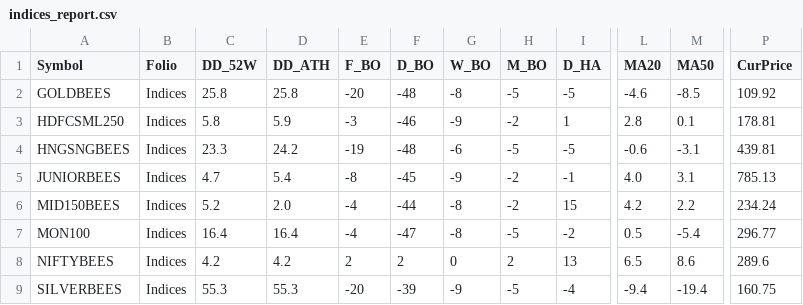
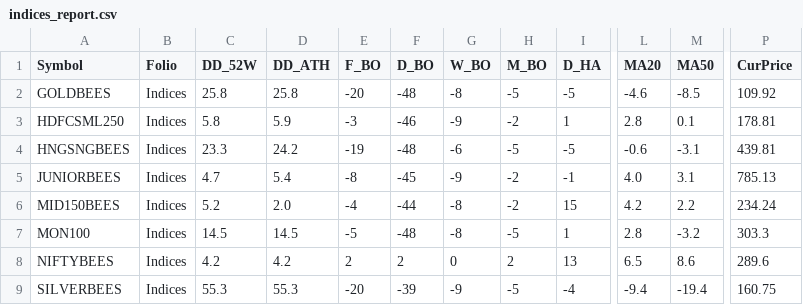
Before and after one commit to aypaninv/market-dashboard, a CSV file: indices_report.csv, drawn as a sheet; only a part is shown, gaps mark what is left out; the diff names each change by its address in the sheet, - before the commit and + after, or states it on an @@ line.

```diff
--- a/indices_report.csv
+++ b/indices_report.csv
-C7 (DD_52W): 16.4
+C7 (DD_52W): 14.5
-D7 (DD_ATH): 16.4
+D7 (DD_ATH): 14.5
-E7 (F_BO): -4
+E7 (F_BO): -5
-F7 (D_BO): -47
+F7 (D_BO): -48
-I7 (D_HA): -2
+I7 (D_HA): 1
-L7 (MA20): 0.5
+L7 (MA20): 2.8
-M7 (MA50): -5.4
+M7 (MA50): -3.2
-P7 (CurPrice): 296.77
+P7 (CurPrice): 303.3
```
Also changed, not shown: nse_data/sector_daily.csv, nsebo_report.csv, 11 other files.
